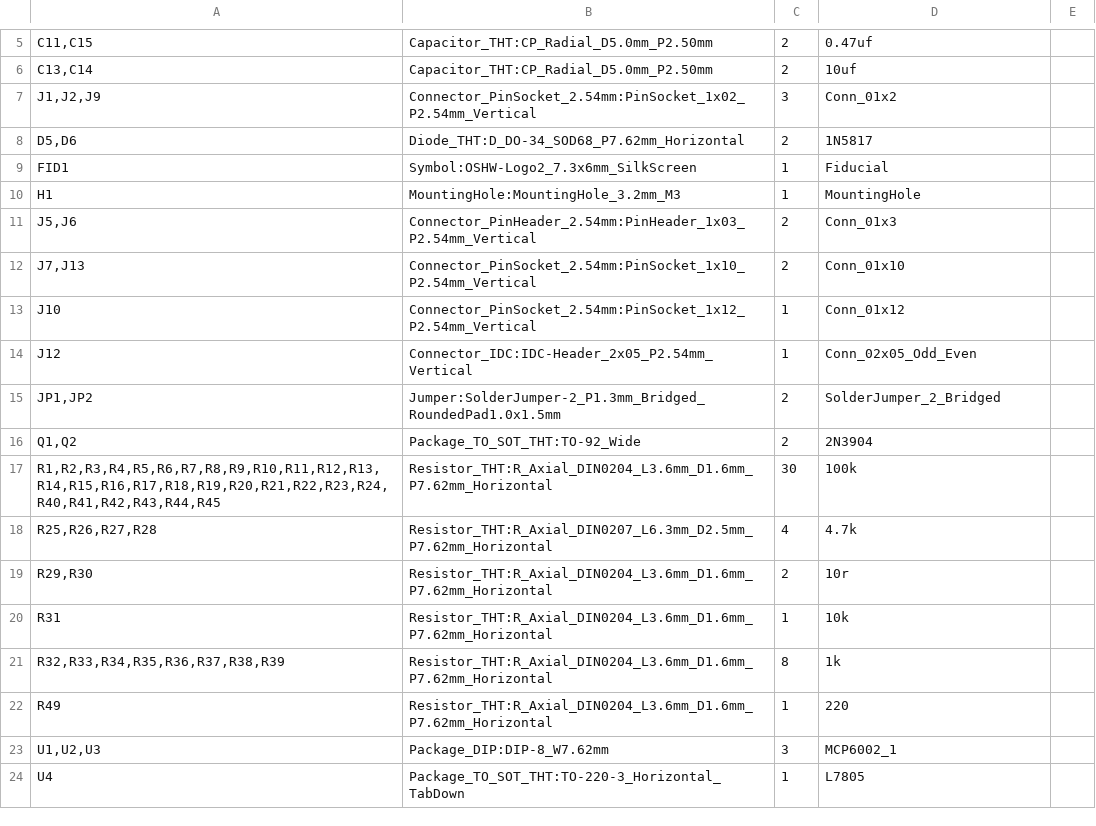
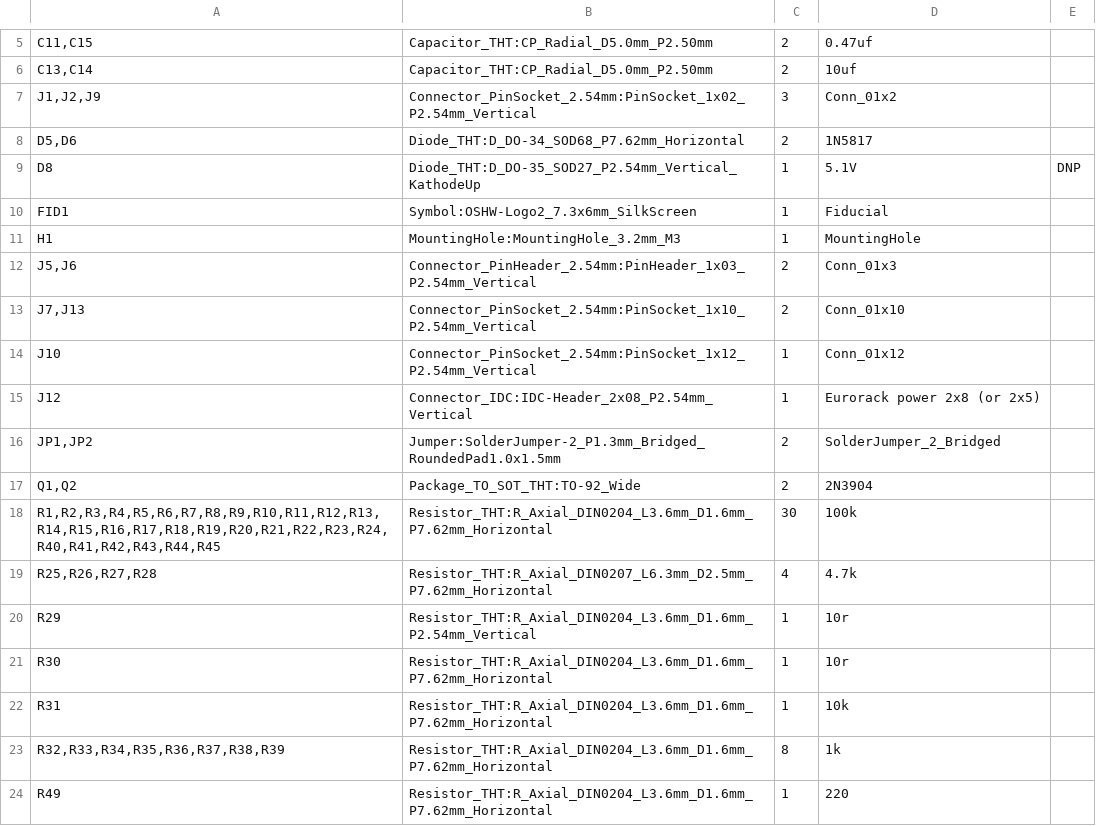
Before and after one commit to semi-sensible-synth/triggerspace, a CSV file: production/back_pcb/bom.csv, drawn as a sheet; only a part is shown, gaps mark what is left out; the shorter side is filled out with more unchanged rows; addresses are those after the commit; the diff names each change by its address in the sheet, - before the commit and + after, or states it on an @@ line.

```diff
--- a/production/back_pcb/bom.csv
+++ b/production/back_pcb/bom.csv
+row 9: D8 | Diode_THT:D_DO-35_SOD27_P2.54mm_Vertical_KathodeUp | 1 | 5.1V | DNP
-B15: Connector_IDC:IDC-Header_2x05_P2.54mm_Vertical
+B15: Connector_IDC:IDC-Header_2x08_P2.54mm_Vertical
-D15: Conn_02x05_Odd_Even
+D15: Eurorack power 2x8 (or 2x5)
+row 20: R29 | Resistor_THT:R_Axial_DIN0204_L3.6mm_D1.6mm_P2.54mm_Vertical | 1 | 10r
-A21: R29,R30
+A21: R30
-C21: 2
+C21: 1
```
Also changed, not shown: production/back_pcb/designators.csv, production/back_pcb/positions.csv, 9 other files.
